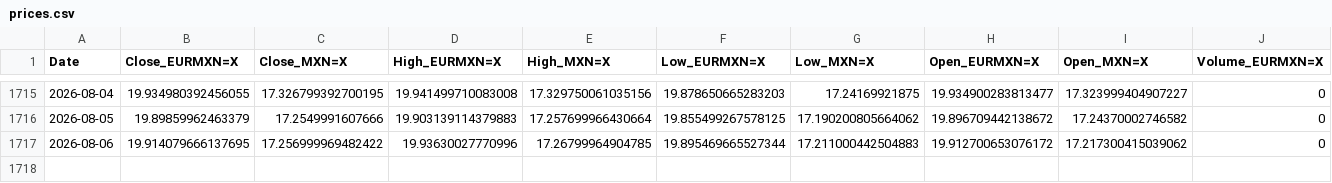
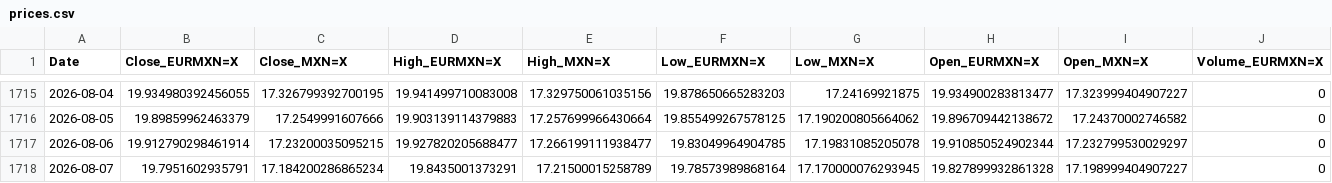
Before and after one commit to davidrmh/github_sandbox, a CSV file: src/output/prices.csv, drawn as a sheet; only a part is shown, gaps mark what is left out; rows hold the shown columns only; the diff names each change by its address in the sheet, - before the commit and + after, or states it on an @@ line.

```diff
--- a/src/output/prices.csv
+++ b/src/output/prices.csv
-B1717 (Close_EURMXN=X): 19.914079666137695
+B1717 (Close_EURMXN=X): 19.912790298461914
-C1717 (Close_MXN=X): 17.256999969482422
+C1717 (Close_MXN=X): 17.23200035095215
-D1717 (High_EURMXN=X): 19.93630027770996
+D1717 (High_EURMXN=X): 19.927820205688477
-E1717 (High_MXN=X): 17.26799964904785
+E1717 (High_MXN=X): 17.266199111938477
-F1717 (Low_EURMXN=X): 19.895469665527344
+F1717 (Low_EURMXN=X): 19.83049964904785
-G1717 (Low_MXN=X): 17.211000442504883
+G1717 (Low_MXN=X): 17.19831085205078
-H1717 (Open_EURMXN=X): 19.912700653076172
+H1717 (Open_EURMXN=X): 19.910850524902344
-I1717 (Open_MXN=X): 17.217300415039062
+I1717 (Open_MXN=X): 17.232799530029297
+row 1718: 2026-08-07 | 19.7951602935791 | 17.184200286865234 | 19.8435001373291 | 17.21500015258789 | 19.78573989868164 | 17.170000076293945 | 19.827899932861328 | 17.198999404907227 | 0
```
